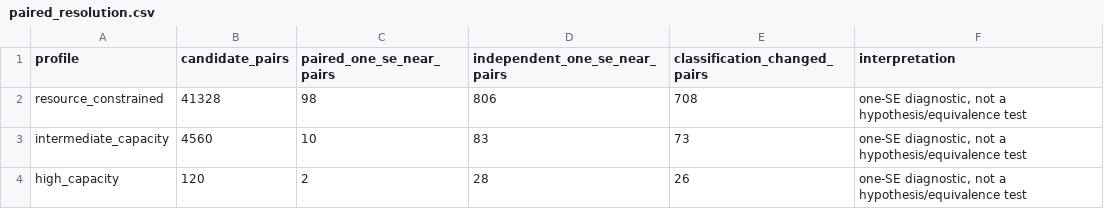
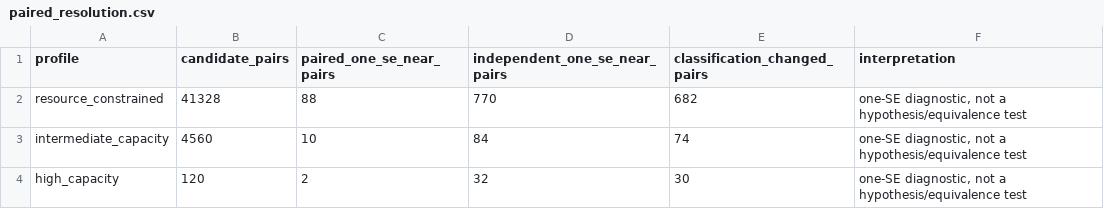
Before and after one commit to Dodgeboi/NazeResearchNSRI, a CSV file: data/interpretation/paired_resolution.csv, drawn as a sheet.

```diff
--- a/data/interpretation/paired_resolution.csv
+++ b/data/interpretation/paired_resolution.csv
@@ -1,4 +1,4 @@
 profile,candidate_pairs,paired_one_se_near_pairs,independent_one_se_near_pairs,classification_changed_pairs,interpretation
-resource_constrained,41328,98,806,708,"one-SE diagnostic, not a hypothesis/equivalence test"
-intermediate_capacity,4560,10,83,73,"one-SE diagnostic, not a hypothesis/equivalence test"
-high_capacity,120,2,28,26,"one-SE diagnostic, not a hypothesis/equivalence test"
+resource_constrained,41328,88,770,682,"one-SE diagnostic, not a hypothesis/equivalence test"
+intermediate_capacity,4560,10,84,74,"one-SE diagnostic, not a hypothesis/equivalence test"
+high_capacity,120,2,32,30,"one-SE diagnostic, not a hypothesis/equivalence test"
```
Also changed, not shown: data/interpretation/endpoint_gap_bootstrap.csv, data/interpretation/frontier_bootstrap_draws.csv, 5 other files.
